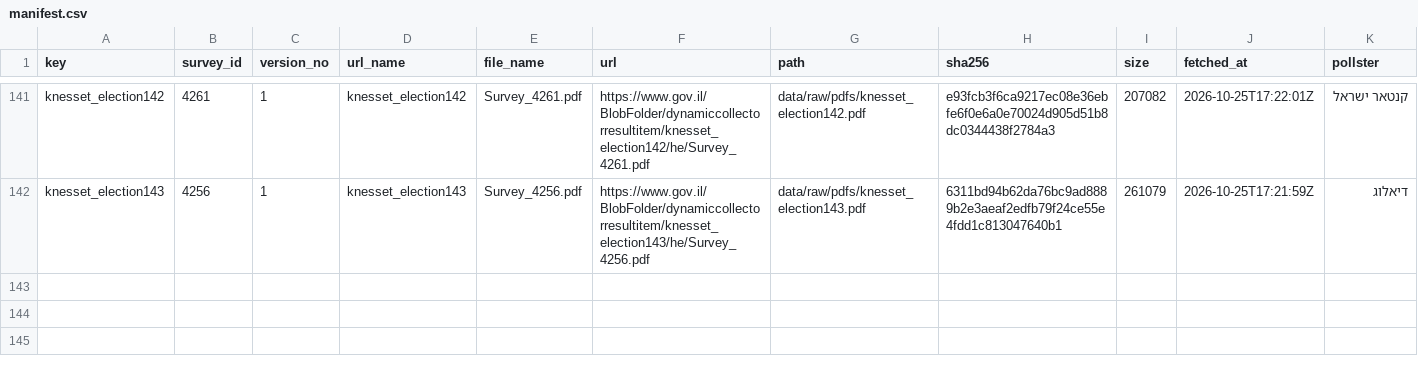
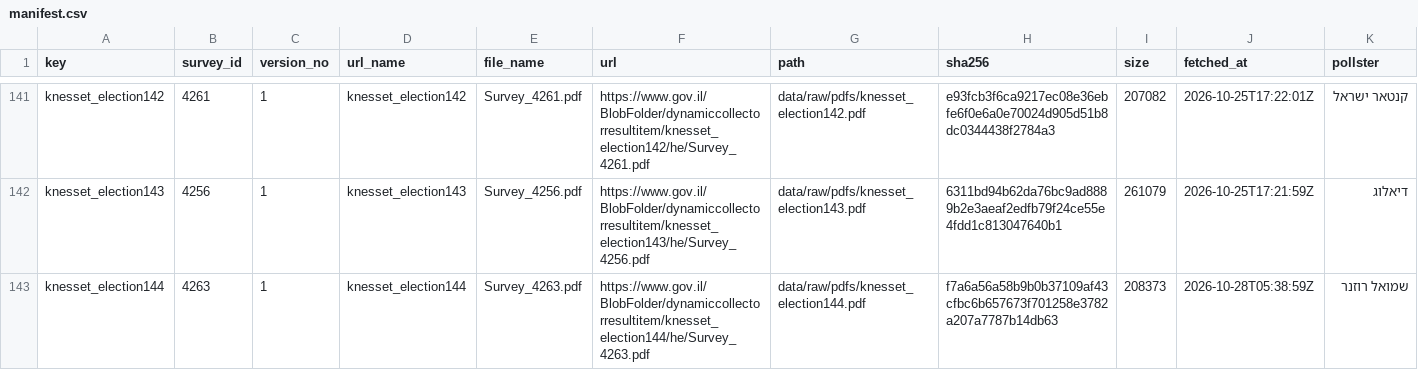
Before and after one commit to Avi-Lezerovich/skrim, a CSV file: data/raw/manifest.csv, drawn as a sheet; only a part is shown, gaps mark what is left out; rows hold the shown columns only; the diff names each change by its address in the sheet, - before the commit and + after, or states it on an @@ line.

```diff
--- a/data/raw/manifest.csv
+++ b/data/raw/manifest.csv
+row 143: knesset_election144 | 4263 | 1 | knesset_election144 | Survey_4263.pdf | https://www.gov.il/BlobFolder/dynamiccollectorresultitem/knesset_election144/he/Survey_4263.pdf | data/raw/pdfs/knesset_election144.pdf | f7a6a56a58b9b0b37109af43cfbc6b657673f701258e3782a207a7787b14db63 | 208373 | 2026-10-28T05:38:59Z | שמואל רוזנר
```
Also changed, not shown: 8 other files.
